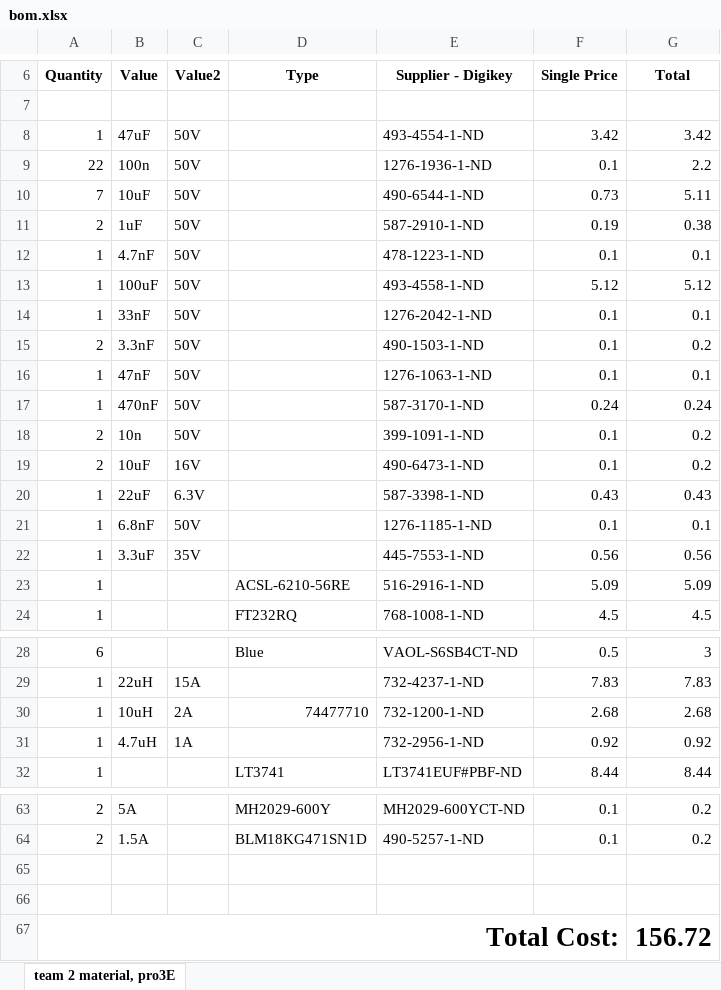
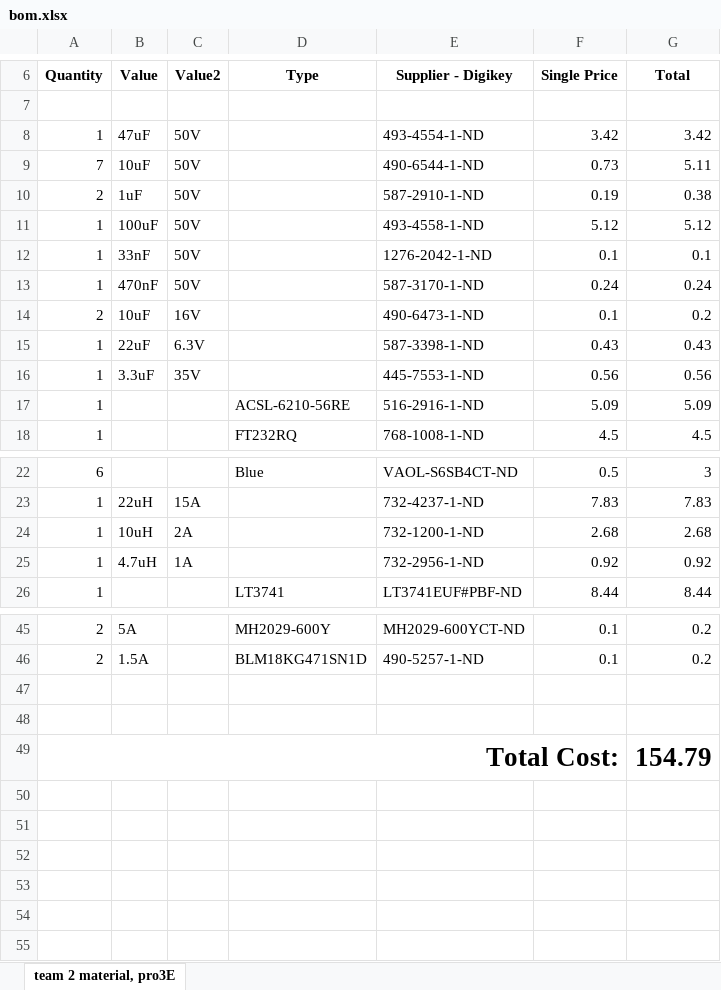
Before and after one commit to TheComet/bat6, an Excel workbook: pcb/final/bom/bom.xlsx, sheet team 2 material, pro3E, drawn as a sheet; only a part is shown, gaps mark what is left out; values as stored, in another font and other column widths than the file's, no borders; removed rows and columns are numbered as before the commit, all else as after; the diff covers the shown part only; the diff names each change by its address in the sheet, - before the commit and + after, or states it on an @@ line.

```diff
--- a/pcb/final/bom/bom.xlsx (sheet team 2 material, pro3E)
+++ b/pcb/final/bom/bom.xlsx (sheet team 2 material, pro3E)
-row 9: 22 | 100n | 50V |  | 1276-1936-1-ND | 0.1 | 2.2
-row 12: 1 | 4.7nF | 50V |  | 478-1223-1-ND | 0.1 | 0.1
-row 15: 2 | 3.3nF | 50V |  | 490-1503-1-ND | 0.1 | 0.2
-row 16: 1 | 47nF | 50V |  | 1276-1063-1-ND | 0.1 | 0.1
-row 18: 2 | 10n | 50V |  | 399-1091-1-ND | 0.1 | 0.2
-row 21: 1 | 6.8nF | 50V |  | 1276-1185-1-ND | 0.1 | 0.1
-D24 (Type): 74477710
+D24 (Type): (empty)
-G49 (Total): 156.72
+G49 (Total): 154.79
```
Also changed, not shown: 1 added row, 13 removed rows and 3 edited cells elsewhere in this sheet, formulas that keep their value, 1 other file.
